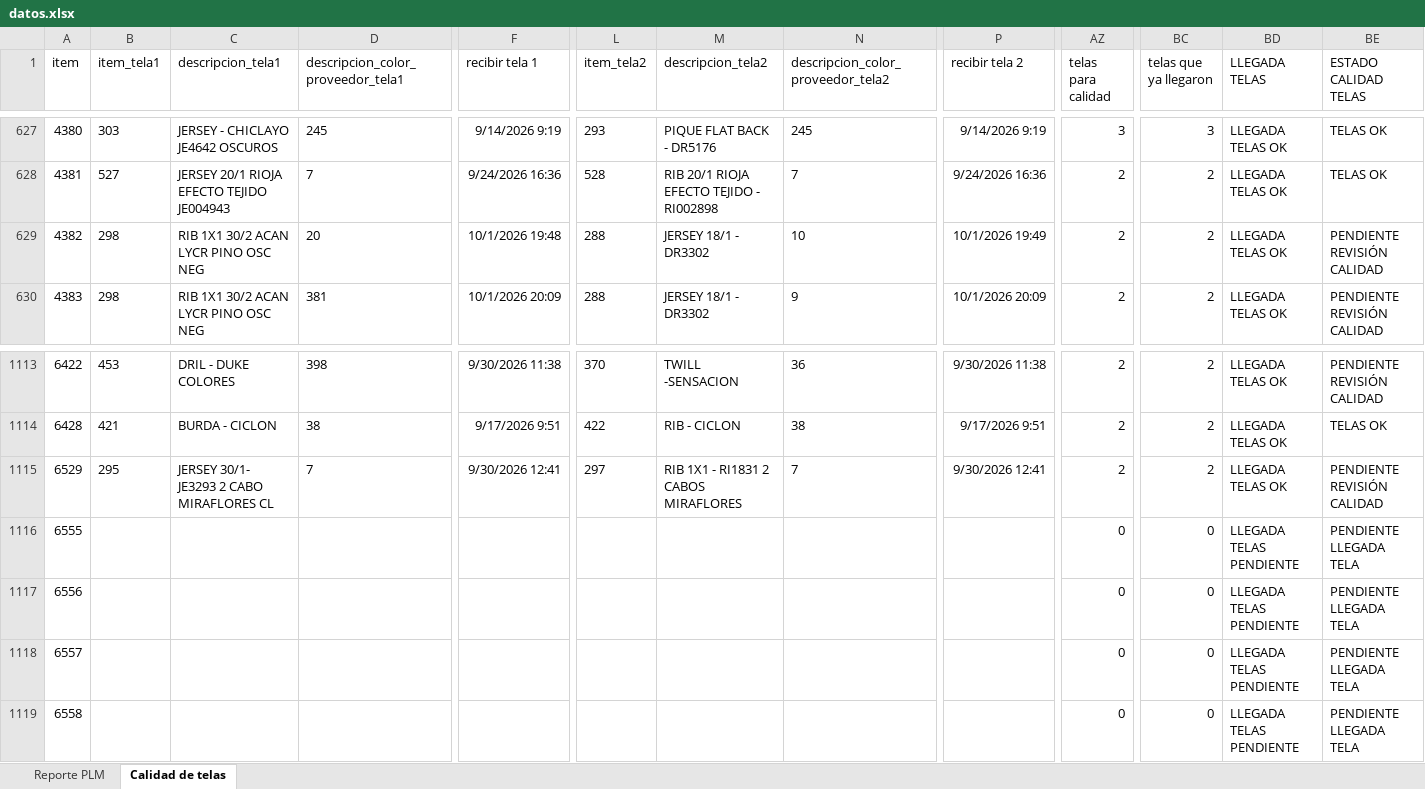
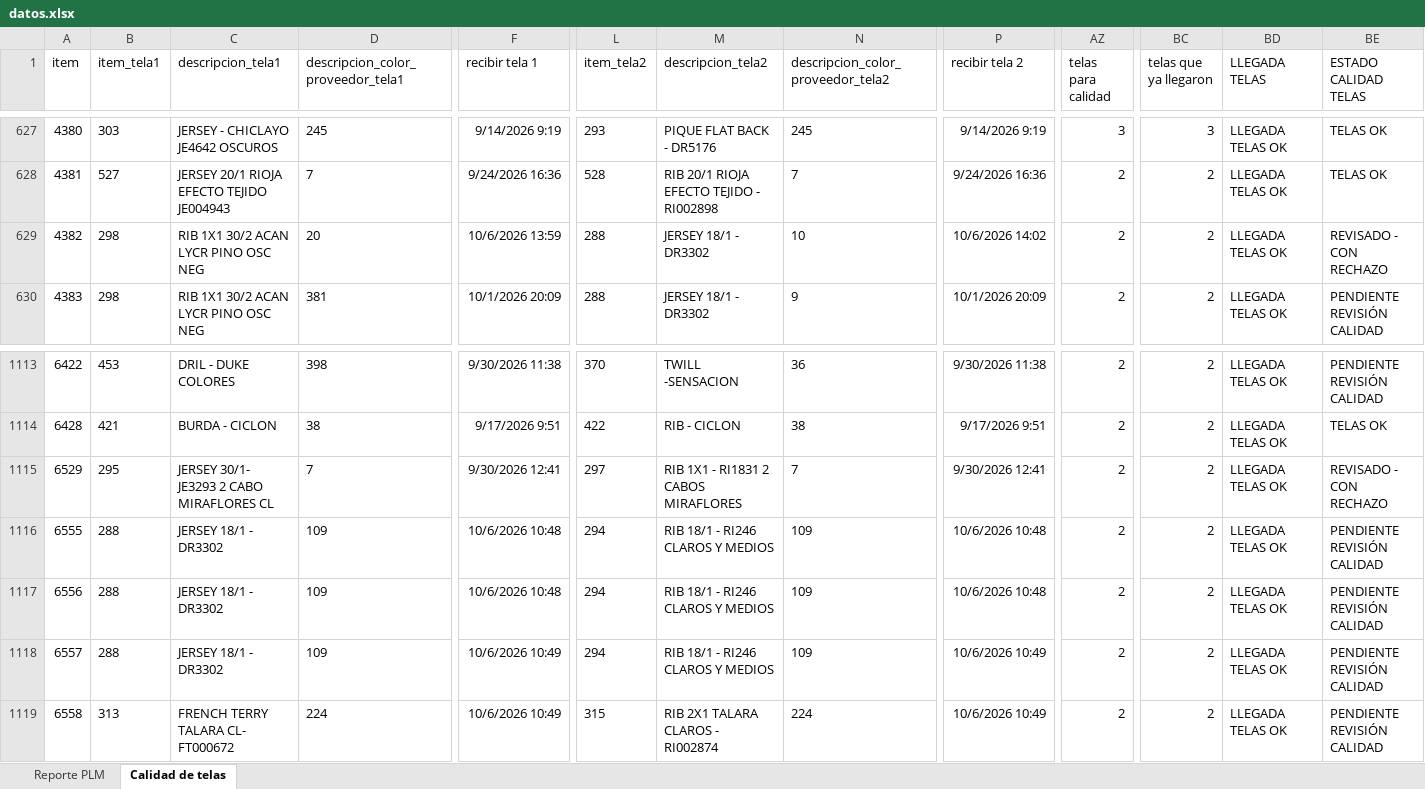
Before and after one commit to AnaliticaURA/PendientesLiberacion, an Excel workbook: datos.xlsx, sheet Calidad de telas, drawn as a sheet; only a part is shown, gaps mark what is left out; values as stored, in another font and other column widths than the file's, no borders; conditional formats and table styles not drawn; the diff covers the shown part only; the diff names each change by its address in the sheet, - before the commit and + after, or states it on an @@ line.

```diff
--- a/datos.xlsx (sheet Calidad de telas)
+++ b/datos.xlsx (sheet Calidad de telas)
-F629 (recibir tela 1): 10/1/2026 19:48
+F629 (recibir tela 1): 10/6/2026 13:59
-P629 (recibir tela 2): 10/1/2026 19:49
+P629 (recibir tela 2): 10/6/2026 14:02
-BE629 (ESTADO CALIDAD TELAS): PENDIENTE REVISIÓN CALIDAD
+BE629 (ESTADO CALIDAD TELAS): REVISADO - CON RECHAZO
-BE1115 (ESTADO CALIDAD TELAS): PENDIENTE REVISIÓN CALIDAD
+BE1115 (ESTADO CALIDAD TELAS): REVISADO - CON RECHAZO
-B1116:B1118 (item_tela1): (empty)
+B1116:B1118 (item_tela1): 288
-C1116:C1118 (descripcion_tela1): (empty)
+C1116:C1118 (descripcion_tela1): JERSEY 18/1 - DR3302
-D1116:D1118: (empty)
+D1116:D1118: 109
-F1116:F1117 (recibir tela 1): (empty)
+F1116:F1117 (recibir tela 1): 10/6/2026 10:48
-L1116:L1118 (item_tela2): (empty)
+L1116:L1118 (item_tela2): 294
-M1116:M1118 (descripcion_tela2): (empty)
+M1116:M1118 (descripcion_tela2): RIB 18/1 - RI246 CLAROS Y MEDIOS
-N1116:N1118: (empty)
+N1116:N1118: 109
-P1116:P1117 (recibir tela 2): (empty)
+P1116:P1117 (recibir tela 2): 10/6/2026 10:48
-AZ1116:AZ1119 (telas para calidad): 0
+AZ1116:AZ1119 (telas para calidad): 2
-BC1116:BC1119 (telas que ya llegaron): 0
+BC1116:BC1119 (telas que ya llegaron): 2
-BD1116:BD1119 (LLEGADA TELAS): LLEGADA TELAS PENDIENTE
+BD1116:BD1119 (LLEGADA TELAS): LLEGADA TELAS OK
-BE1116:BE1119 (ESTADO CALIDAD TELAS): PENDIENTE LLEGADA TELA
+BE1116:BE1119 (ESTADO CALIDAD TELAS): PENDIENTE REVISIÓN CALIDAD
-F1118:F1119 (recibir tela 1): (empty)
+F1118:F1119 (recibir tela 1): 10/6/2026 10:49
-P1118:P1119 (recibir tela 2): (empty)
+P1118:P1119 (recibir tela 2): 10/6/2026 10:49
-B1119 (item_tela1): (empty)
+B1119 (item_tela1): 313
-C1119 (descripcion_tela1): (empty)
+C1119 (descripcion_tela1): FRENCH TERRY TALARA CL- FT000672
-D1119: (empty)
+D1119: 224
-L1119 (item_tela2): (empty)
+L1119 (item_tela2): 315
-M1119 (descripcion_tela2): (empty)
+M1119 (descripcion_tela2): RIB 2X1 TALARA CLAROS - RI002874
-N1119: (empty)
+N1119: 224
```
Also changed, not shown: 4 added rows and 152 edited cells elsewhere in this sheet, sheet Reporte PLM.
